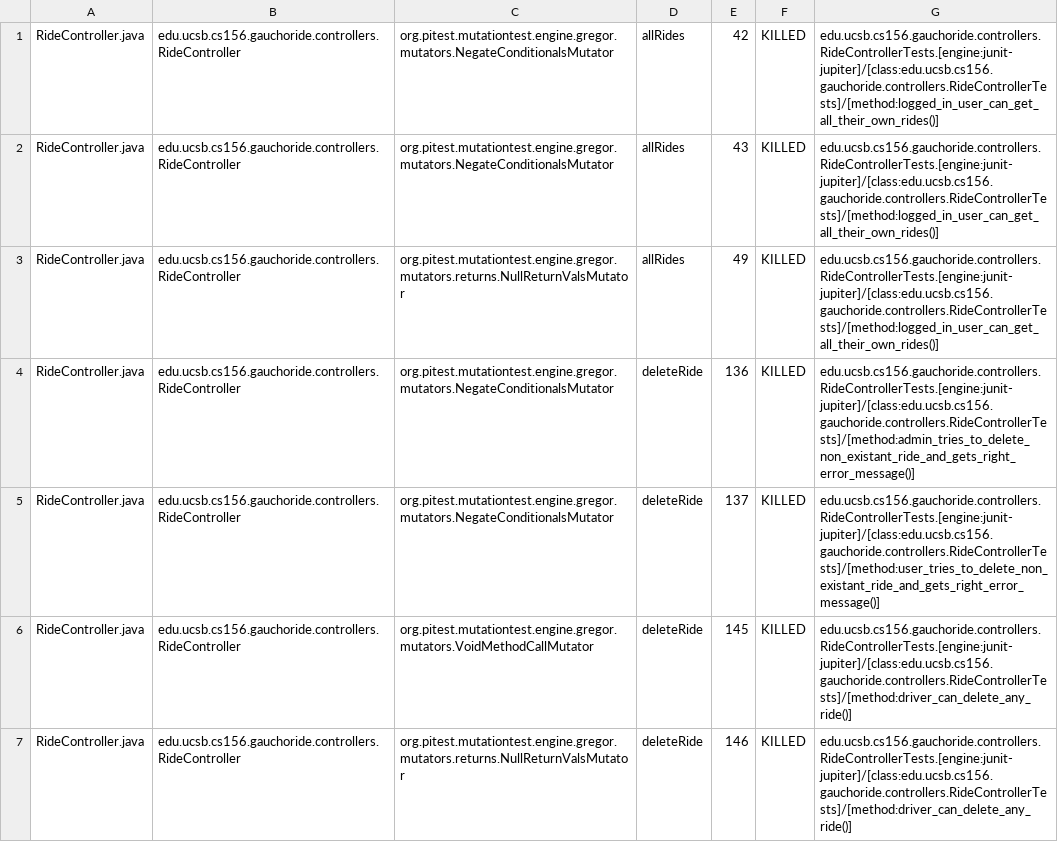
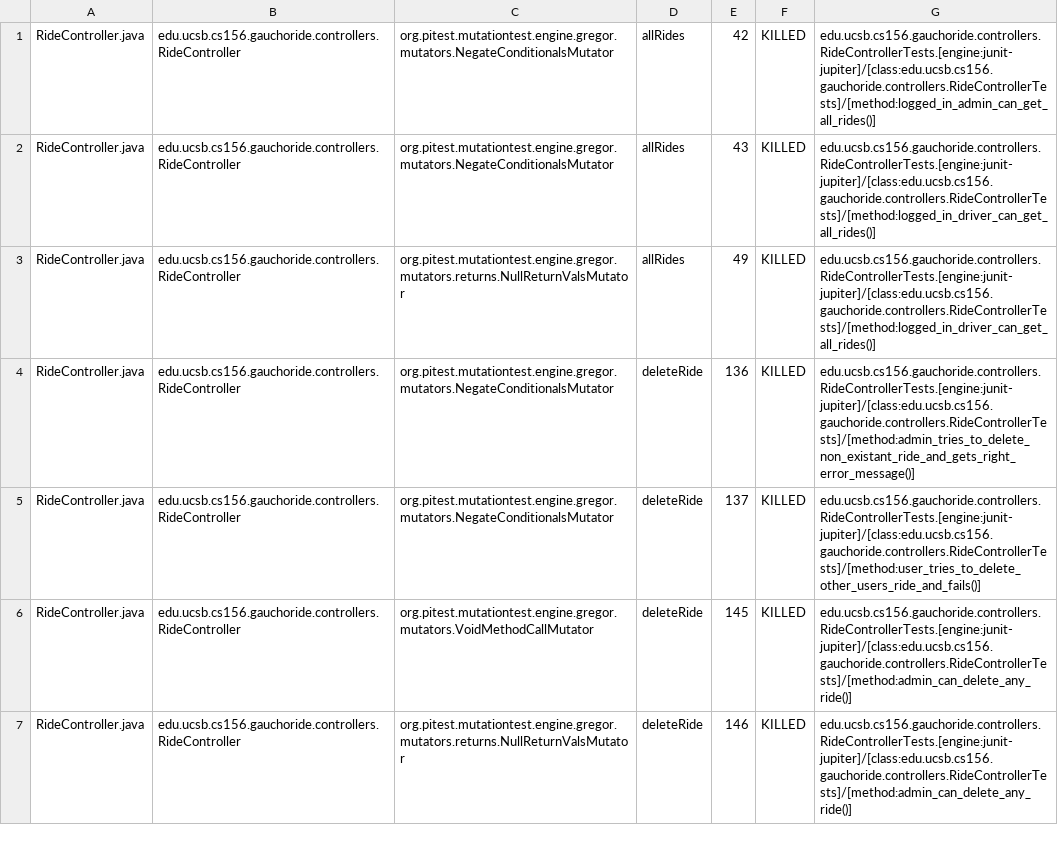
Before and after one commit to ucsb-cs156-w24/proj-gauchoride-w24-7pm-2, a CSV file: prs/33/pitest/mutations.csv, drawn as a sheet; only a part is shown; the diff covers the shown part only.

Commit message:
Deploying to gh-pages from @ ucsb-cs156-w24/proj-gauchoride-w24-7pm-2@348003047bf022ac5679ae0ae0f623e996874648 🚀

```diff
--- a/prs/33/pitest/mutations.csv
+++ b/prs/33/pitest/mutations.csv
@@ -1,7 +1,7 @@
-RideController.java,edu.ucsb.cs156.gauchoride.controllers.RideController,org.pitest.mutationtest.engine.gregor.mutators.NegateConditionalsMutator,allRides,42,KILLED,edu.ucsb.cs156.gauchoride.controllers.RideControllerTests.[engine:junit-jupiter]/[class:edu.ucsb.cs156.gauchoride.controllers.RideControllerTests]/[method:logged_in_user_can_get_all_their_own_rides()]
-RideController.java,edu.ucsb.cs156.gauchoride.controllers.RideController,org.pitest.mutationtest.engine.gregor.mutators.NegateConditionalsMutator,allRides,43,KILLED,edu.ucsb.cs156.gauchoride.controllers.RideControllerTests.[engine:junit-jupiter]/[class:edu.ucsb.cs156.gauchoride.controllers.RideControllerTests]/[method:logged_in_user_can_get_all_their_own_rides()]
-RideController.java,edu.ucsb.cs156.gauchoride.controllers.RideController,org.pitest.mutationtest.engine.gregor.mutators.returns.NullReturnValsMutator,allRides,49,KILLED,edu.ucsb.cs156.gauchoride.controllers.RideControllerTests.[engine:junit-jupiter]/[class:edu.ucsb.cs156.gauchoride.controllers.RideControllerTests]/[method:logged_in_user_can_get_all_their_own_rides()]
+RideController.java,edu.ucsb.cs156.gauchoride.controllers.RideController,org.pitest.mutationtest.engine.gregor.mutators.NegateConditionalsMutator,allRides,42,KILLED,edu.ucsb.cs156.gauchoride.controllers.RideControllerTests.[engine:junit-jupiter]/[class:edu.ucsb.cs156.gauchoride.controllers.RideControllerTests]/[method:logged_in_admin_can_get_all_rides()]
+RideController.java,edu.ucsb.cs156.gauchoride.controllers.RideController,org.pitest.mutationtest.engine.gregor.mutators.NegateConditionalsMutator,allRides,43,KILLED,edu.ucsb.cs156.gauchoride.controllers.RideControllerTests.[engine:junit-jupiter]/[class:edu.ucsb.cs156.gauchoride.controllers.RideControllerTests]/[method:logged_in_driver_can_get_all_rides()]
+RideController.java,edu.ucsb.cs156.gauchoride.controllers.RideController,org.pitest.mutationtest.engine.gregor.mutators.returns.NullReturnValsMutator,allRides,49,KILLED,edu.ucsb.cs156.gauchoride.controllers.RideControllerTests.[engine:junit-jupiter]/[class:edu.ucsb.cs156.gauchoride.controllers.RideControllerTests]/[method:logged_in_driver_can_get_all_rides()]
 RideController.java,edu.ucsb.cs156.gauchoride.controllers.RideController,org.pitest.mutationtest.engine.gregor.mutators.NegateConditionalsMutator,deleteRide,136,KILLED,edu.ucsb.cs156.gauchoride.controllers.RideControllerTests.[engine:junit-jupiter]/[class:edu.ucsb.cs156.gauchoride.controllers.RideControllerTests]/[method:admin_tries_to_delete_non_existant_ride_and_gets_right_error_message()]
-RideController.java,edu.ucsb.cs156.gauchoride.controllers.RideController,org.pitest.mutationtest.engine.gregor.mutators.NegateConditionalsMutator,deleteRide,137,KILLED,edu.ucsb.cs156.gauchoride.controllers.RideControllerTests.[engine:junit-jupiter]/[class:edu.ucsb.cs156.gauchoride.controllers.RideControllerTests]/[method:user_tries_to_delete_non_existant_ride_and_gets_right_error_message()]
-RideController.java,edu.ucsb.cs156.gauchoride.controllers.RideController,org.pitest.mutationtest.engine.gregor.mutators.VoidMethodCallMutator,deleteRide,145,KILLED,edu.ucsb.cs156.gauchoride.controllers.RideControllerTests.[engine:junit-jupiter]/[class:edu.ucsb.cs156.gauchoride.controllers.RideControllerTests]/[method:driver_can_delete_any_ride()]
-RideController.java,edu.ucsb.cs156.gauchoride.controllers.RideController,org.pitest.mutationtest.engine.gregor.mutators.returns.NullReturnValsMutator,deleteRide,146,KILLED,edu.ucsb.cs156.gauchoride.controllers.RideControllerTests.[engine:junit-jupiter]/[class:edu.ucsb.cs156.gauchoride.controllers.RideControllerTests]/[method:driver_can_delete_any_ride()]
+RideController.java,edu.ucsb.cs156.gauchoride.controllers.RideController,org.pitest.mutationtest.engine.gregor.mutators.NegateConditionalsMutator,deleteRide,137,KILLED,edu.ucsb.cs156.gauchoride.controllers.RideControllerTests.[engine:junit-jupiter]/[class:edu.ucsb.cs156.gauchoride.controllers.RideControllerTests]/[method:user_tries_to_delete_other_users_ride_and_fails()]
+RideController.java,edu.ucsb.cs156.gauchoride.controllers.RideController,org.pitest.mutationtest.engine.gregor.mutators.VoidMethodCallMutator,deleteRide,145,KILLED,edu.ucsb.cs156.gauchoride.controllers.RideControllerTests.[engine:junit-jupiter]/[class:edu.ucsb.cs156.gauchoride.controllers.RideControllerTests]/[method:admin_can_delete_any_ride()]
+RideController.java,edu.ucsb.cs156.gauchoride.controllers.RideController,org.pitest.mutationtest.engine.gregor.mutators.returns.NullReturnValsMutator,deleteRide,146,KILLED,edu.ucsb.cs156.gauchoride.controllers.RideControllerTests.[engine:junit-jupiter]/[class:edu.ucsb.cs156.gauchoride.controllers.RideControllerTests]/[method:admin_can_delete_any_ride()]
```
Also changed, not shown: 27 edited cells elsewhere in this file, 16 other files.
